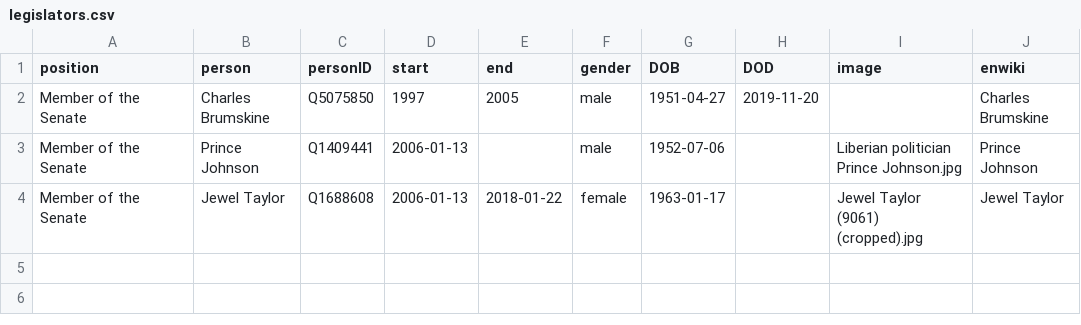
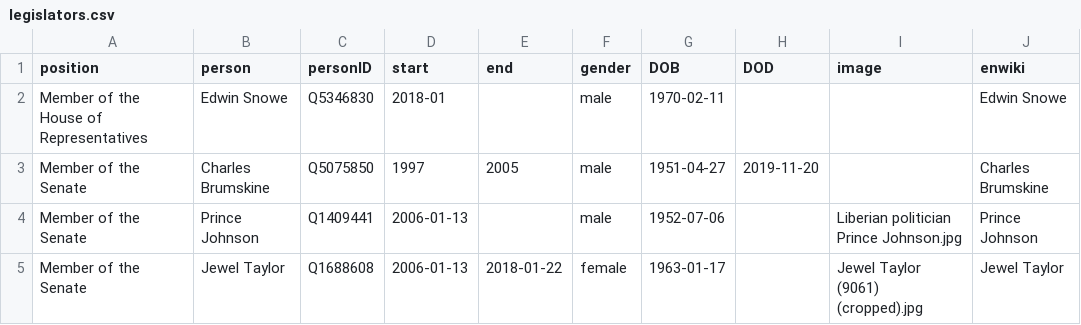
Before and after one commit to every-politician-scrapers/liberia-ministers, a CSV file: html/legislators.csv, drawn as a sheet; the diff names each change by its address in the sheet, - before the commit and + after, or states it on an @@ line.

```diff
--- a/html/legislators.csv
+++ b/html/legislators.csv
+row 2: Member of the House of Representatives | Edwin Snowe | Q5346830 | 2018-01 |  | male | 1970-02-11 |  |  | Edwin Snowe
```
Also changed, not shown: html/current.csv, html/holders21.csv, 2 other files.
